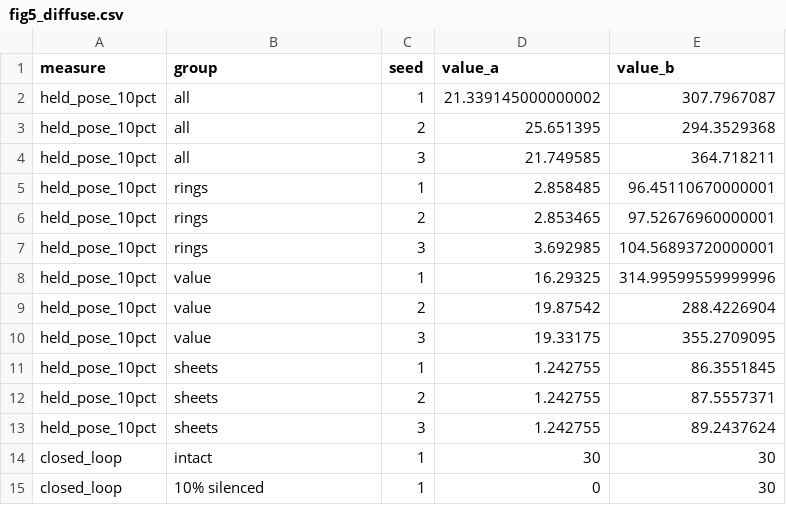
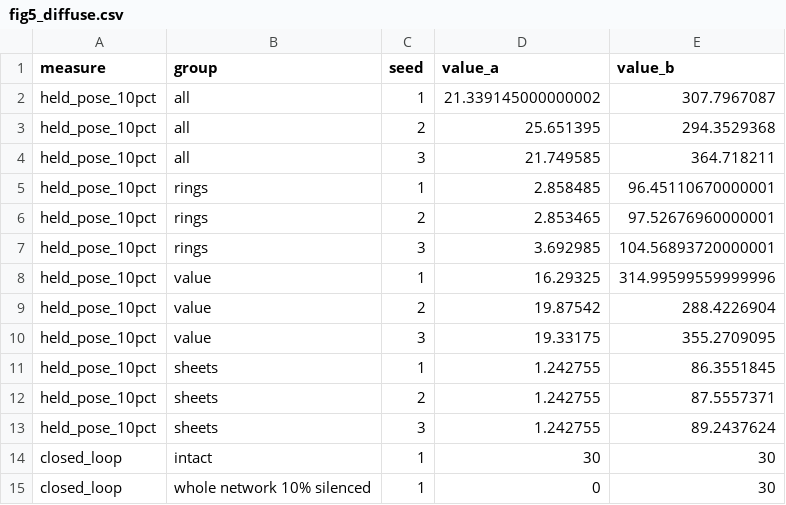
Before and after one commit to aung9htet/Ring-Attractor-SE-3-Joint-Architecture, a CSV file: analysis/source_data/plotexports/fig5_diffuse.csv, drawn as a sheet.

Commit message:
Fig. 5e: hand-pose estimate error x intact for orientation and position, groups named after Fig. 1e; '10% of the whole network' replaces 'diffuse'

```diff
--- a/analysis/source_data/plotexports/fig5_diffuse.csv
+++ b/analysis/source_data/plotexports/fig5_diffuse.csv
@@ -14,2 +14,2 @@ held_pose_10pct,sheets,3,1.242755,89.2437624
 closed_loop,intact,1,30,30
-closed_loop,10% silenced,1,0,30
+closed_loop,whole network 10% silenced,1,0,30
```
Also changed, not shown: 17 other files.
